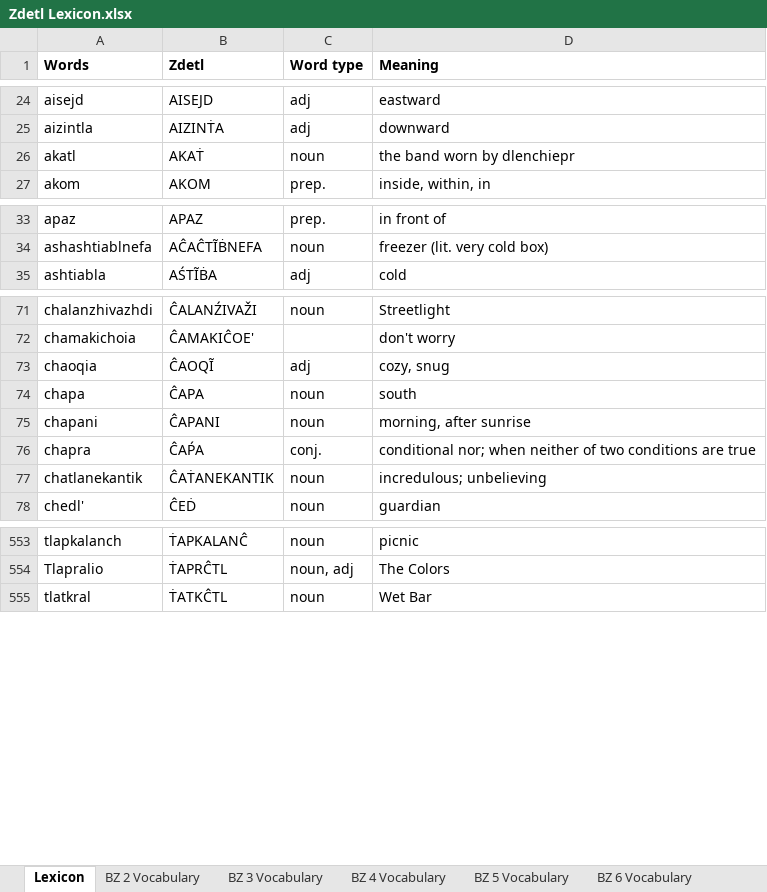
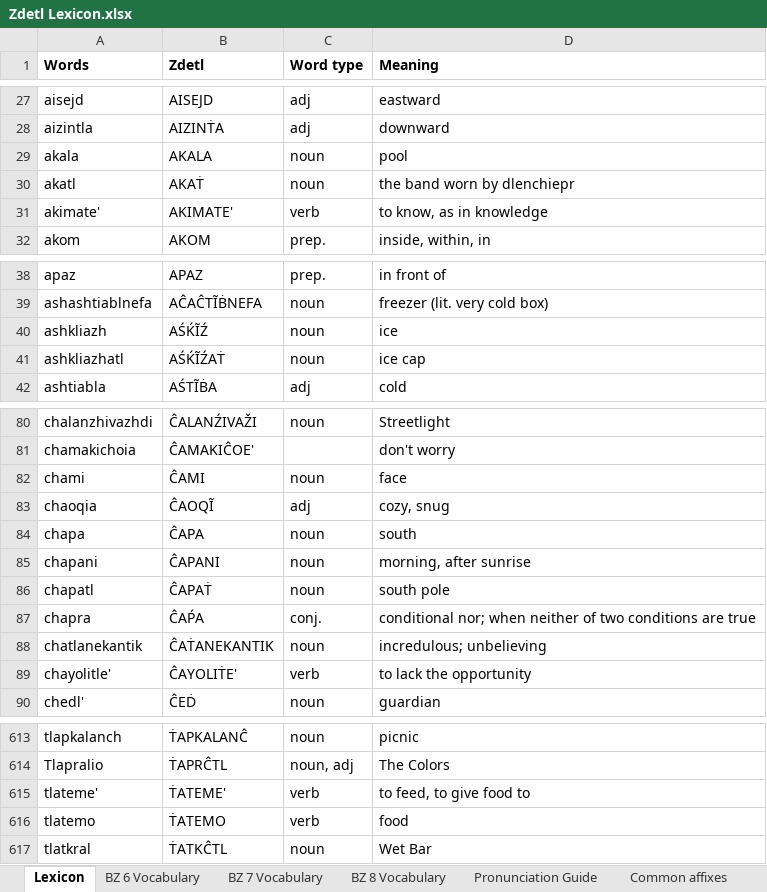
Before and after one commit to jkaz1968/Zdetl, an Excel workbook: Zdetl Lexicon.xlsx, sheet Lexicon, drawn as a sheet; only a part is shown, gaps mark what is left out; values as stored, in another font and other column widths than the file's, no borders; conditional formats not drawn; the diff covers the shown part only; the diff names each change by its address in the sheet, - before the commit and + after, or states it on an @@ line.

```diff
--- a/Zdetl Lexicon.xlsx (sheet Lexicon)
+++ b/Zdetl Lexicon.xlsx (sheet Lexicon)
@@ sheet tab hidden: BZ 2 Vocabulary @@
@@ sheet tab hidden: BZ 3 Vocabulary @@
@@ sheet tab hidden: BZ 4 Vocabulary @@
@@ sheet tab hidden: BZ 5 Vocabulary @@
+sheet tab: BZ 8 Vocabulary
+row 29: akala | AKALA | noun | pool
@@ row 736 moved to row 31: akimate' @@
+row 40: ashkliazh | AŚḰĨŹ | noun | ice
+row 41: ashkliazhatl | AŚḰĨŹAṪ | noun | ice cap
@@ row 746 moved to row 82: chami @@
+row 86: chapatl | ĈAPAṪ | noun | south pole
@@ row 740 moved to row 89: chayolitle' @@
+row 615: tlateme' | ṪATEME' | verb | to feed, to give food to
+row 616: tlatemo | ṪATEMO | verb | food
```
Also changed, not shown: 27 added rows, 38 moved rows and 4 edited cells elsewhere in this sheet, sheet BZ 7 Vocabulary, 2 other files.
